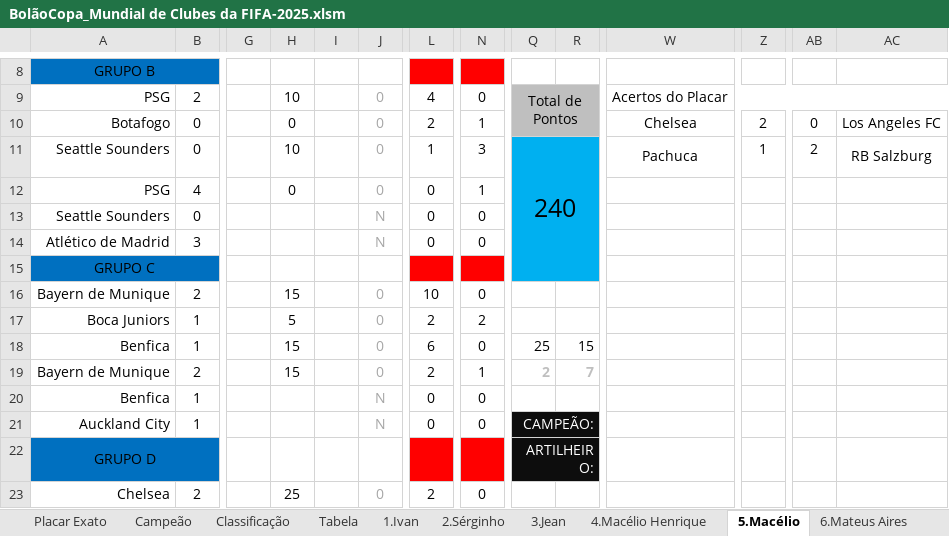
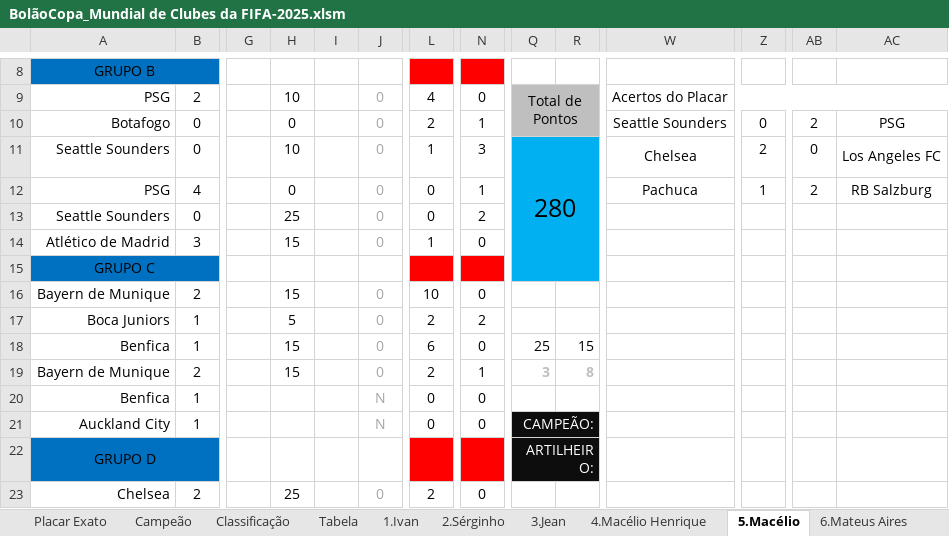
Before and after one commit to IvanIndaia/mundialdeclubes2025, an Excel workbook: docs/BolãoCopa_Mundial de Clubes da FIFA-2025.xlsm, sheet 5.Macélio, drawn as a sheet; only a part is shown, gaps mark what is left out; values as stored, in another font and other column widths than the file's, no borders; charts and pictures not drawn; the diff names each change by its address in the sheet, - before the commit and + after, or states it on an @@ line.

```diff
--- a/docs/BolãoCopa_Mundial de Clubes da FIFA-2025.xlsm (sheet 5.Macélio)
+++ b/docs/BolãoCopa_Mundial de Clubes da FIFA-2025.xlsm (sheet 5.Macélio)
-W10: Chelsea
+W10: Seattle Sounders
-Z10: 2
+Z10: 0
-AB10: 0
+AB10: 2
-AC10: Los Angeles FC
+AC10: PSG
-Q11: 240
+Q11: 280
-W11: Pachuca
+W11: Chelsea
-Z11: 1
+Z11: 2
-AB11: 2
+AB11: 0
-AC11: RB Salzburg
+AC11: Los Angeles FC
-W12: (empty)
+W12: Pachuca
-Z12: (empty)
+Z12: 1
-AB12: (empty)
+AB12: 2
-AC12: (empty)
+AC12: RB Salzburg
-H13: (empty)
+H13: 25
-J13:J14: N
+J13:J14: 0
-N13: 0
+N13: 2
-H14: (empty)
+H14: 15
-L14: 0
+L14: 1
-Q19: 2
+Q19: 3
-R19: 7
+R19: 8
```
Also changed, not shown: sheet Classificação, sheet Placar Exato, sheet Tabela, sheet 3.Jean, sheet 10.Joseir, sheet 19.Miguel, 17 more sheets, formulas that keep their value, hidden cells, 1 other file.
